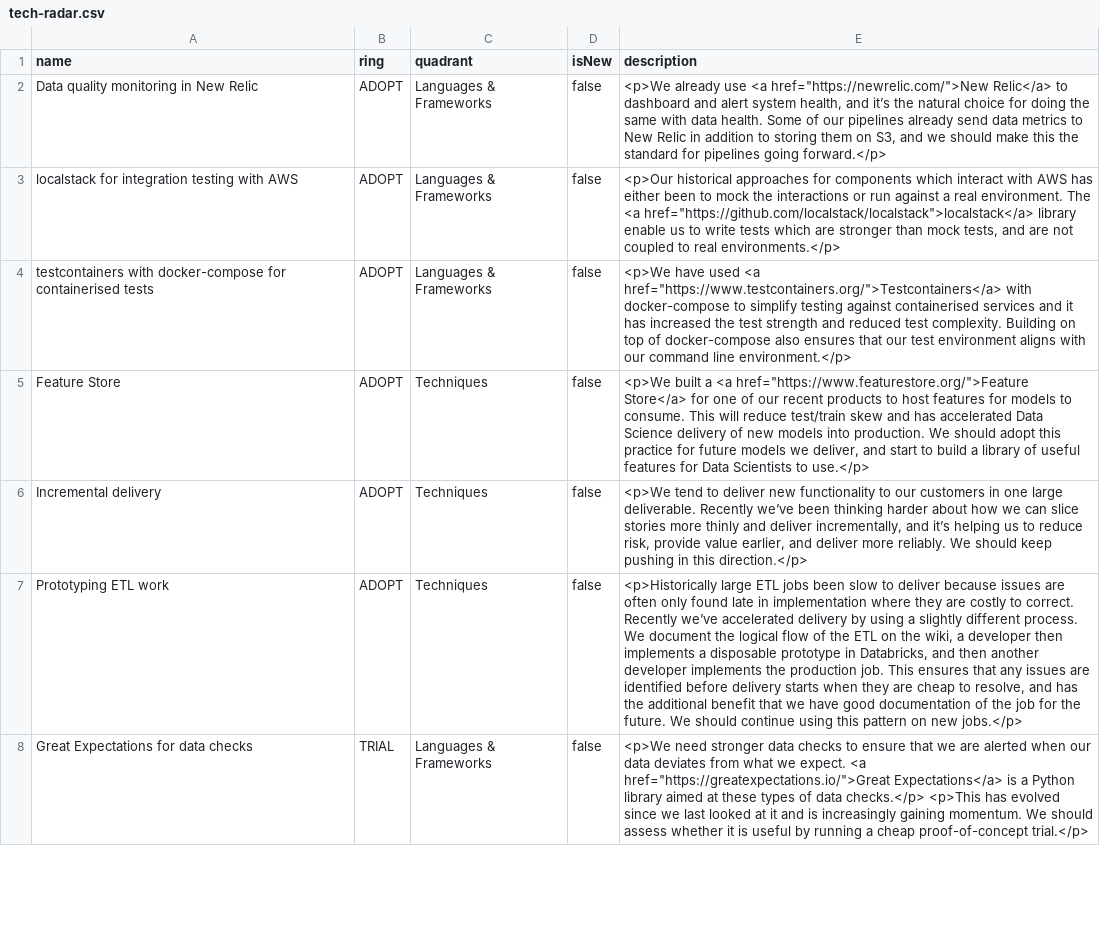
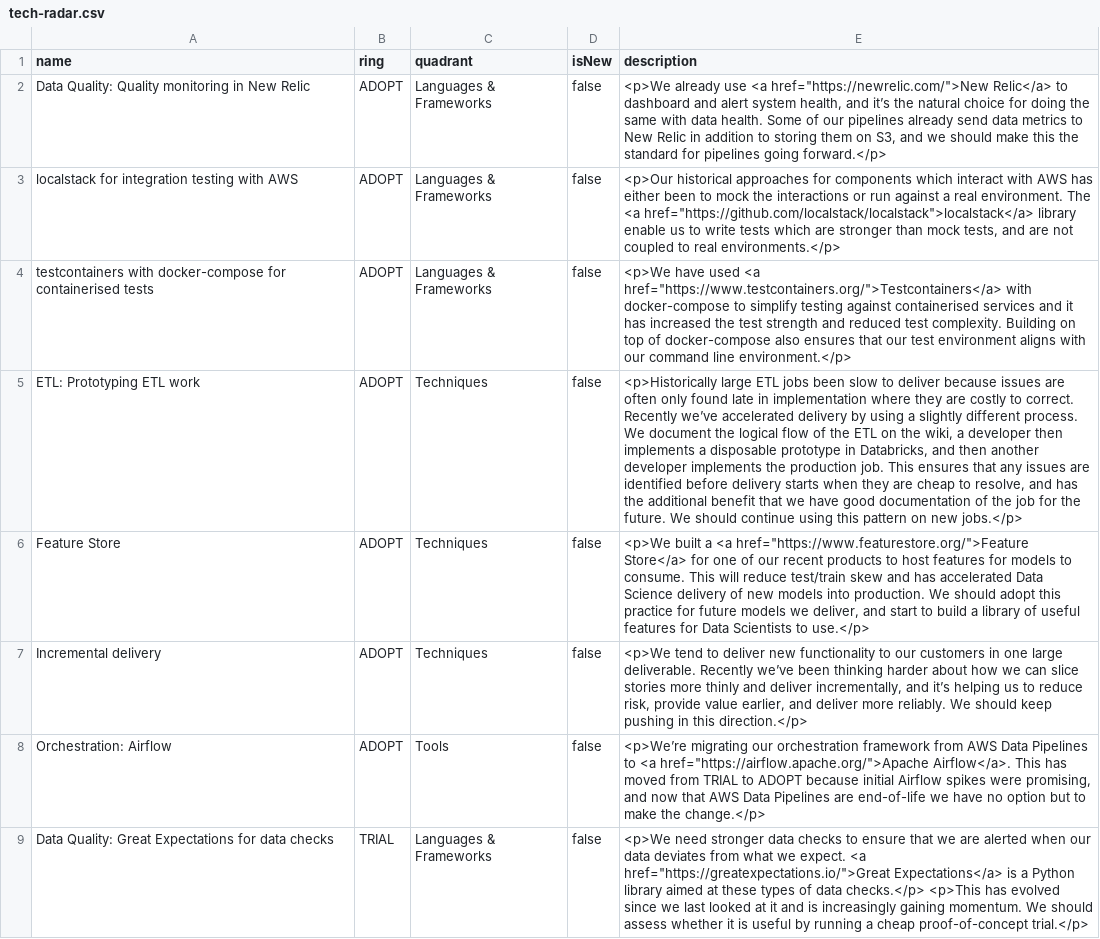
Before and after one commit to stubillwhite/tech-radar, a CSV file: tech-radar.csv, drawn as a sheet; only a part is shown; addresses are those after the commit; the diff covers the shown part only; the diff names each change by its address in the sheet, - before the commit and + after, or states it on an @@ line.

Commit message:
Update tech radar

```diff
--- a/tech-radar.csv
+++ b/tech-radar.csv
-A2 (name): Data quality monitoring in New Relic
+A2 (name): Data Quality: Quality monitoring in New Relic
+row 5: ETL: Prototyping ETL work | ADOPT | Techniques | false | <p>Historically large ETL jobs been slow to deliver because issues are often only found late in implementation where they are costly to correct. Recently we’ve accelerated delivery by using a slightly different process. We document the logical flow of the ETL on the wiki, a developer then implements a disposable prototype in Databricks, and then another developer implements the production job. This ensures that any issues are identified before delivery starts when they are cheap to resolve, and has the additional benefit that we have good documentation of the job for the future. We should continue using this pattern on new jobs.</p>
-A8 (name): Prototyping ETL work
+A8 (name): Orchestration: Airflow
-C8 (quadrant): Techniques
+C8 (quadrant): Tools
-E8 (description): <p>Historically large ETL jobs been slow to deliver because issues are often only found late in implementation where they are costly to correct. Recently we’ve accelerated delivery by using a slightly different process. We document the logical flow of the ETL on the wiki, a developer then implements a disposable prototype in Databricks, and then another developer implements the production job. This ensures that any issues are identified before delivery starts when they are cheap to resolve, and has the additional benefit that we have good documentation of the job for the future. We should continue using this pattern on new jobs.</p>
+E8 (description): <p>We’re migrating our orchestration framework from AWS Data Pipelines to <a href="https://airflow.apache.org/">Apache Airflow</a>. This has moved from TRIAL to ADOPT because initial Airflow spikes were promising, and now that AWS Data Pipelines are end-of-life we have no option but to make the change.</p>
-A9 (name): Great Expectations for data checks
+A9 (name): Data Quality: Great Expectations for data checks
```
Also changed, not shown: 4 added rows, 5 removed rows and 6 edited cells elsewhere in this file.
